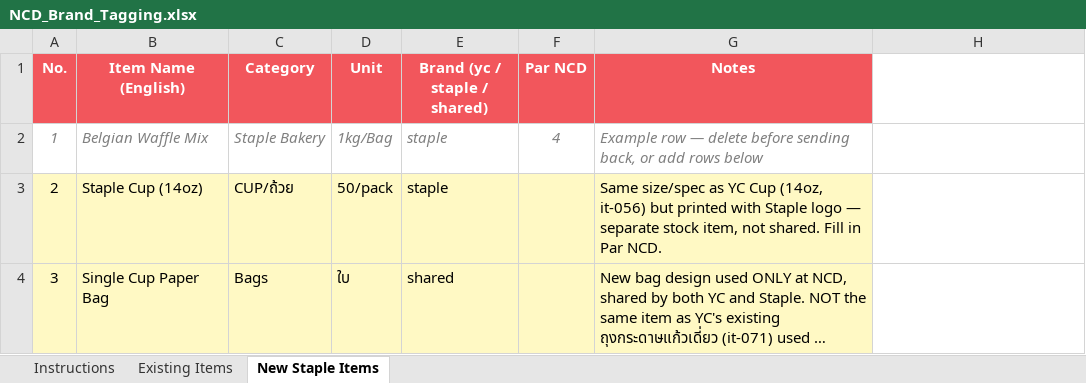
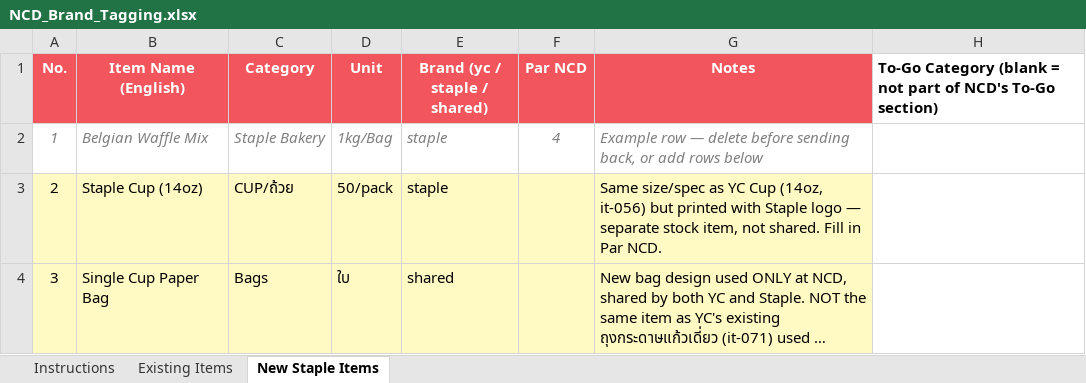
Before and after one commit to praesuvasa/ycstock, an Excel workbook: NCD_Brand_Tagging.xlsx, sheet New Staple Items, drawn as a sheet; only a part is shown; long unchanged cells end in …; values as stored, in another font and other column widths than the file's, no borders; the diff names each change by its address in the sheet, - before the commit and + after, or states it on an @@ line.

```diff
--- a/NCD_Brand_Tagging.xlsx (sheet New Staple Items)
+++ b/NCD_Brand_Tagging.xlsx (sheet New Staple Items)
-H1: (empty)
+H1: To-Go Category (blank = not part of NCD's To-Go section)
```
Also changed, not shown: sheet Instructions, sheet Existing Items.
